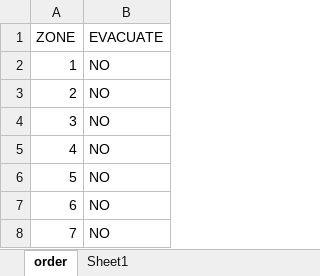
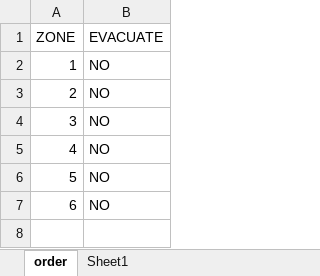
Before and after one commit to CityOfNewYork/hurricane-311, an Excel workbook: etc/order.xlsx, sheet order, drawn as a sheet; values as stored, in another font and other column widths than the file's, no borders; the diff names each change by its address in the sheet, - before the commit and + after, or states it on an @@ line.

Commit message:
externalize some messages and update code and centers data based on OEM spec

```diff
--- a/etc/order.xlsx (sheet order)
+++ b/etc/order.xlsx (sheet order)
-row 8: 7 | NO
```
Also changed, not shown: 17 other files.
